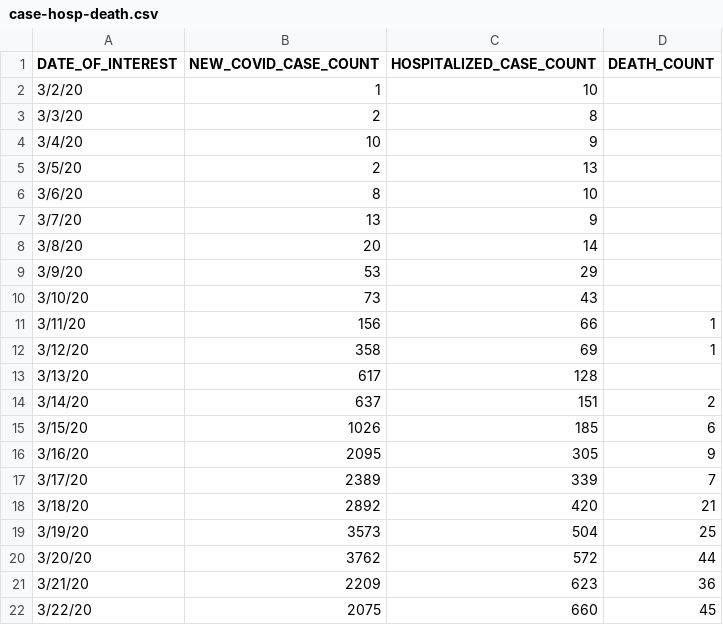
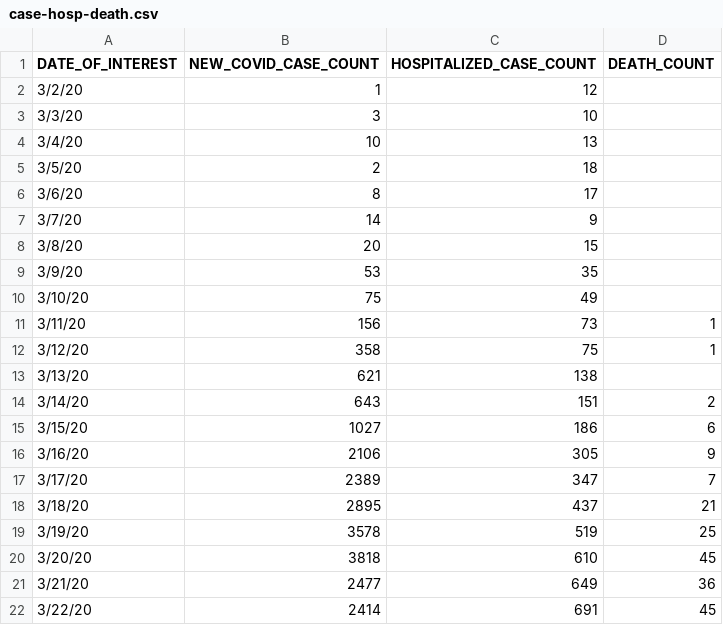
Before and after one commit to carlos-afonso/COVID-19, a CSV file: data/nyc-health-github/case-hosp-death.csv, drawn as a sheet; only a part is shown; the diff covers the shown part only.

Commit message:
Updates NYC data and plots

```diff
--- a/data/nyc-health-github/case-hosp-death.csv
+++ b/data/nyc-health-github/case-hosp-death.csv
@@ -1,22 +1,22 @@
 DATE_OF_INTEREST,NEW_COVID_CASE_COUNT,HOSPITALIZED_CASE_COUNT,DEATH_COUNT
-3/2/20,1,10,
-3/3/20,2,8,
-3/4/20,10,9,
-3/5/20,2,13,
-3/6/20,8,10,
-3/7/20,13,9,
-3/8/20,20,14,
-3/9/20,53,29,
-3/10/20,73,43,
-3/11/20,156,66,1
-3/12/20,358,69,1
-3/13/20,617,128,
-3/14/20,637,151,2
-3/15/20,1026,185,6
-3/16/20,2095,305,9
-3/17/20,2389,339,7
-3/18/20,2892,420,21
-3/19/20,3573,504,25
-3/20/20,3762,572,44
-3/21/20,2209,623,36
-3/22/20,2075,660,45
+3/2/20,1,12,
+3/3/20,3,10,
+3/4/20,10,13,
+3/5/20,2,18,
+3/6/20,8,17,
+3/7/20,14,9,
+3/8/20,20,15,
+3/9/20,53,35,
+3/10/20,75,49,
+3/11/20,156,73,1
+3/12/20,358,75,1
+3/13/20,621,138,
+3/14/20,643,151,2
+3/15/20,1027,186,6
+3/16/20,2106,305,9
+3/17/20,2389,347,7
+3/18/20,2895,437,21
+3/19/20,3578,519,25
+3/20/20,3818,610,45
+3/21/20,2477,649,36
+3/22/20,2414,691,45
```
Also changed, not shown: 5 added rows and 48 edited cells elsewhere in this file, data/nyc-health-github/by-age.csv, 10 other files.
